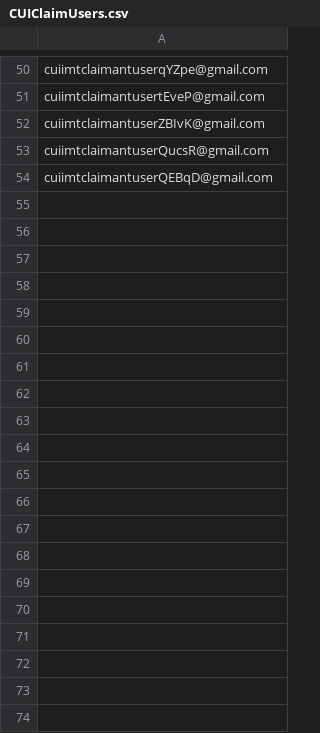
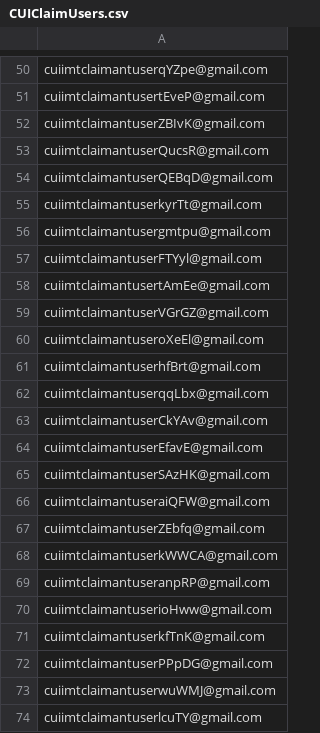
Before and after one commit to hmcts/civil-performance, a CSV file: CUIClaimUsers.csv, drawn as a sheet; only a part is shown, gaps mark what is left out; the diff covers the shown part only.

```diff
--- a/CUIClaimUsers.csv
+++ b/CUIClaimUsers.csv
@@ -54 +54,21 @@ cuiimtclaimantuserQucsR@gmail.com
 cuiimtclaimantuserQEBqD@gmail.com
+cuiimtclaimantuserkyrTt@gmail.com
+cuiimtclaimantusergmtpu@gmail.com
+cuiimtclaimantuserFTYyl@gmail.com
+cuiimtclaimantusertAmEe@gmail.com
+cuiimtclaimantuserVGrGZ@gmail.com
+cuiimtclaimantuseroXeEl@gmail.com
+cuiimtclaimantuserhfBrt@gmail.com
+cuiimtclaimantuserqqLbx@gmail.com
+cuiimtclaimantuserCkYAv@gmail.com
+cuiimtclaimantuserEfavE@gmail.com
+cuiimtclaimantuserSAzHK@gmail.com
+cuiimtclaimantuseraiQFW@gmail.com
+cuiimtclaimantuserZEbfq@gmail.com
+cuiimtclaimantuserkWWCA@gmail.com
+cuiimtclaimantuseranpRP@gmail.com
+cuiimtclaimantuserioHww@gmail.com
+cuiimtclaimantuserkfTnK@gmail.com
+cuiimtclaimantuserPPpDG@gmail.com
+cuiimtclaimantuserwuWMJ@gmail.com
+cuiimtclaimantuserlcuTY@gmail.com
```
Also changed, not shown: 33 added rows elsewhere in this file, CUIDefUsers.csv, CUIR2Claims3.csv, 49 other files.
